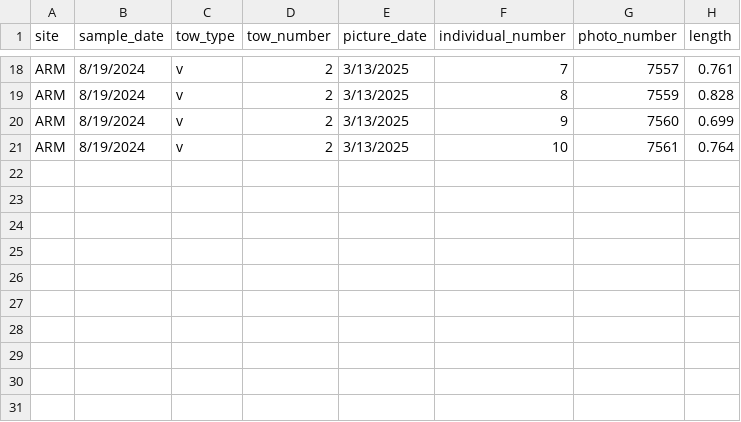
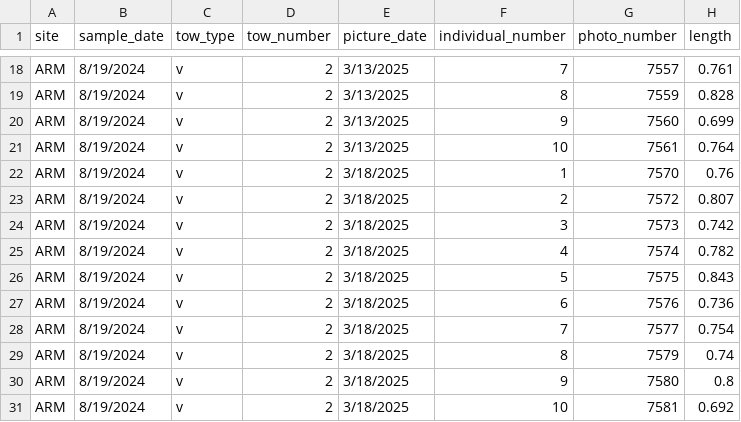
Before and after one commit to ZoopEcoEvo/E_herdmani_size_morphs, a CSV file: Raw_data/size_data.csv, drawn as a sheet; only a part is shown, gaps mark what is left out.

```diff
--- a/Raw_data/size_data.csv
+++ b/Raw_data/size_data.csv
@@ -21 +21,11 @@ ARM,8/19/2024,v,2,3/13/2025,9,7560,0.699
 ARM,8/19/2024,v,2,3/13/2025,10,7561,0.764
+ARM,8/19/2024,v,2,3/18/2025,1,7570,0.76
+ARM,8/19/2024,v,2,3/18/2025,2,7572,0.807
+ARM,8/19/2024,v,2,3/18/2025,3,7573,0.742
+ARM,8/19/2024,v,2,3/18/2025,4,7574,0.782
+ARM,8/19/2024,v,2,3/18/2025,5,7575,0.843
+ARM,8/19/2024,v,2,3/18/2025,6,7576,0.736
+ARM,8/19/2024,v,2,3/18/2025,7,7577,0.754
+ARM,8/19/2024,v,2,3/18/2025,8,7579,0.74
+ARM,8/19/2024,v,2,3/18/2025,9,7580,0.8
+ARM,8/19/2024,v,2,3/18/2025,10,7581,0.692
```
Also changed, not shown: 13 other files.
